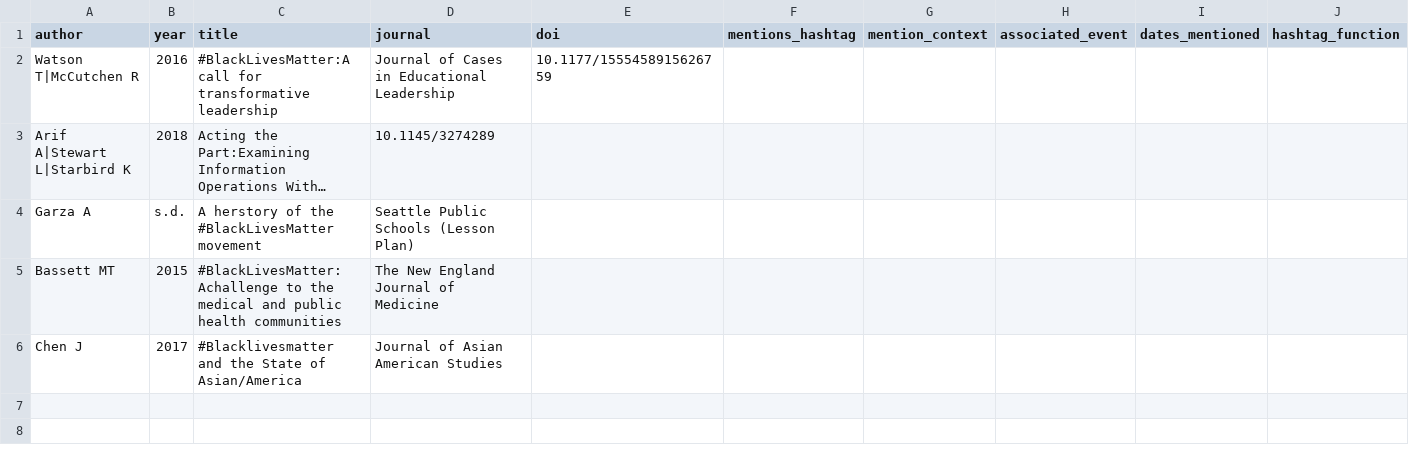
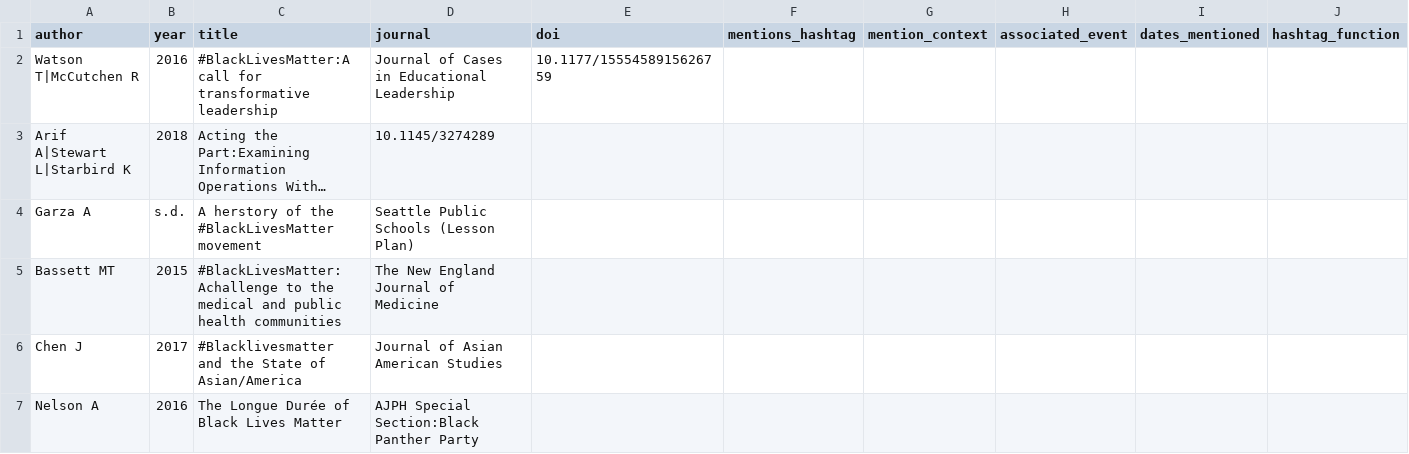
Before and after one commit to tacianasene/HASHTTORY, a CSV file: data/hashtags/blacklivesmatter/02_corpus.csv, drawn as a sheet; long unchanged cells end in …; the diff names each change by its address in the sheet, - before the commit and + after, or states it on an @@ line.

Commit message:
Update 02_corpus.csv
Add Alondra Nelson

```diff
--- a/data/hashtags/blacklivesmatter/02_corpus.csv
+++ b/data/hashtags/blacklivesmatter/02_corpus.csv
+row 7: Nelson A | 2016 | The Longue Durée of Black Lives Matter | AJPH Special Section:Black Panther Party
```
